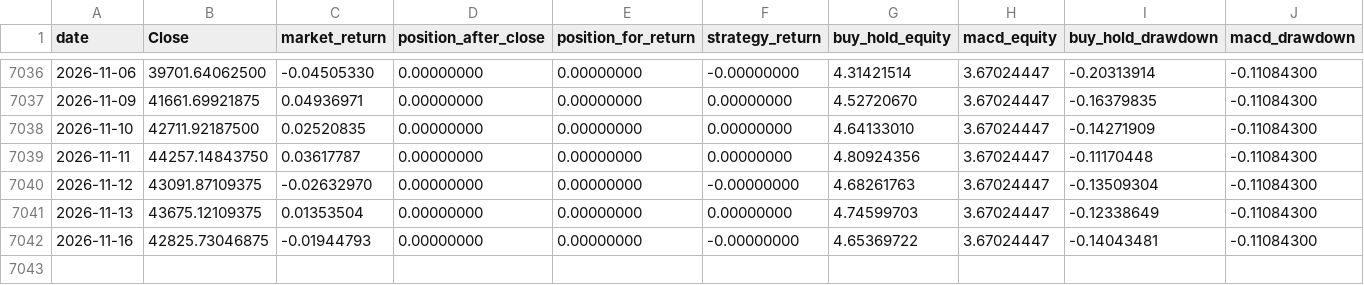
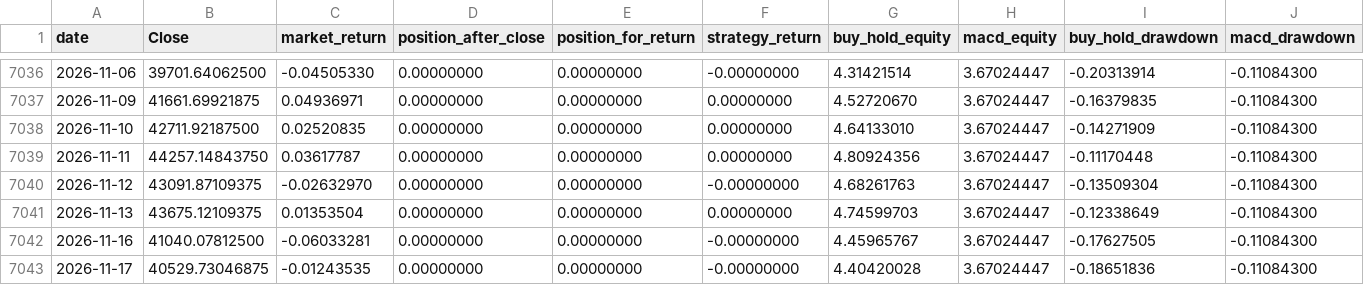
Before and after one commit to culolom/culolom-backtest, a CSV file: output/twii_weekly_macd_equity.csv, drawn as a sheet; only a part is shown, gaps mark what is left out.

```diff
--- a/output/twii_weekly_macd_equity.csv
+++ b/output/twii_weekly_macd_equity.csv
@@ -7041,2 +7041,3 @@
 2026-11-13,43675.12109375,0.01353504,0.00000000,0.00000000,0.00000000,4.74599703,3.67024447,-0.12338649,-0.11084300
-2026-11-16,42825.73046875,-0.01944793,0.00000000,0.00000000,-0.00000000,4.65369722,3.67024447,-0.14043481,-0.11084300
+2026-11-16,41040.07812500,-0.06033281,0.00000000,0.00000000,-0.00000000,4.45965767,3.67024447,-0.17627505,-0.11084300
+2026-11-17,40529.73046875,-0.01243535,0.00000000,0.00000000,-0.00000000,4.40420028,3.67024447,-0.18651836,-0.11084300
```
Also changed, not shown: 3 other files.
